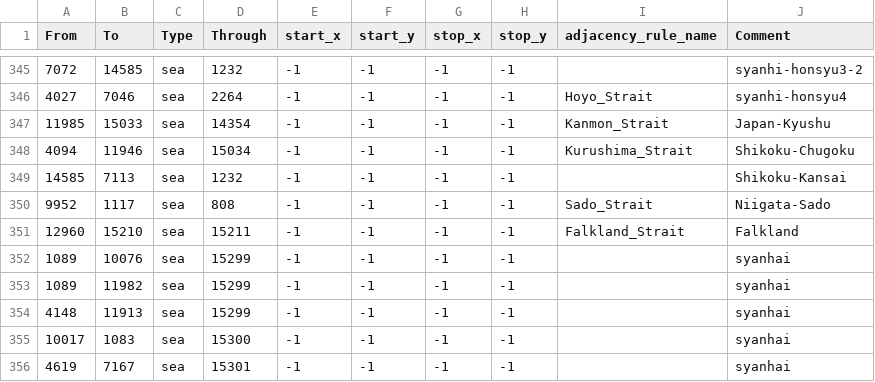
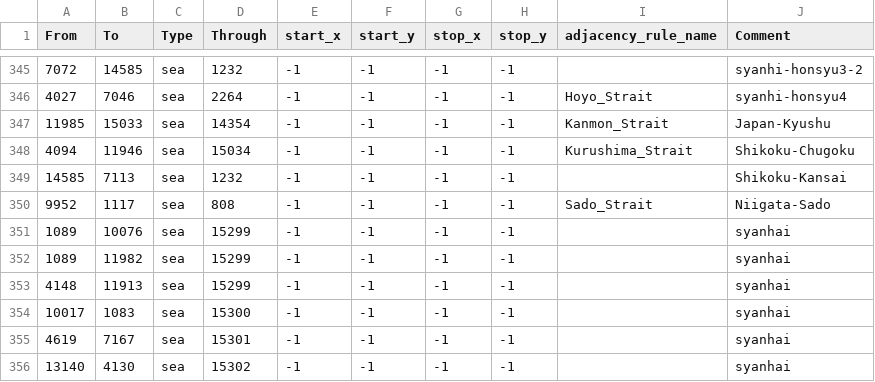
Before and after one commit to BSM-HOI4/HOI4-Bakasekaitizu-MOD, a CSV file: bakasekai/map/adjacencies.csv, drawn as a sheet; only a part is shown, gaps mark what is left out; the shorter side is filled out with more unchanged rows.

Commit message:
Enable Mozambique Channel; remove Falkland_Strait
Uncomments and activates the Mozambique_Channel adjacency_rule in adjacency_rules.txt so it becomes an active adjacency rule. Removes the Falkland_Strait entry from bakasekai/map/adjacencies.csv and deletes the corresponding Falkland_Strait adjacency_rule block from adjacency_rules.txt. These edits update map adjacency rules to enable the Mozambique Channel and remove the Falkland Strait adjacency definition for consistency.

```diff
--- a/bakasekai/map/adjacencies.csv
+++ b/bakasekai/map/adjacencies.csv
@@ -350,3 +350,2 @@
 9952;1117;sea;808;-1;-1;-1;-1;Sado_Strait;Niigata-Sado
-12960;15210;sea;15211;-1;-1;-1;-1;Falkland_Strait;Falkland
 1089;10076;sea;15299;-1;-1;-1;-1;;syanhai
```
Also changed, not shown: 1 other file.
